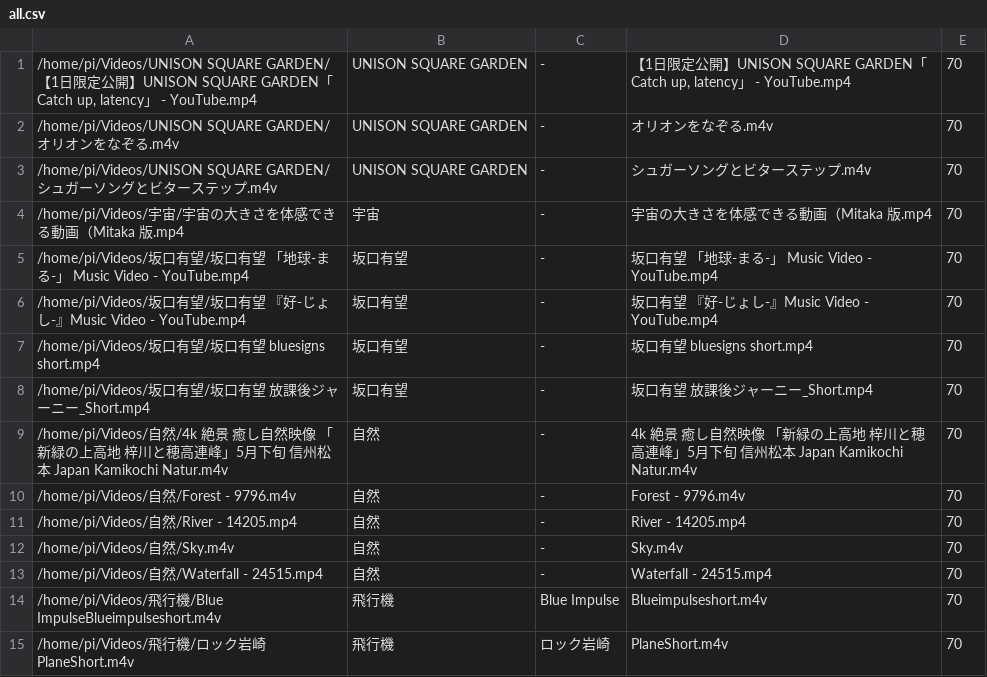
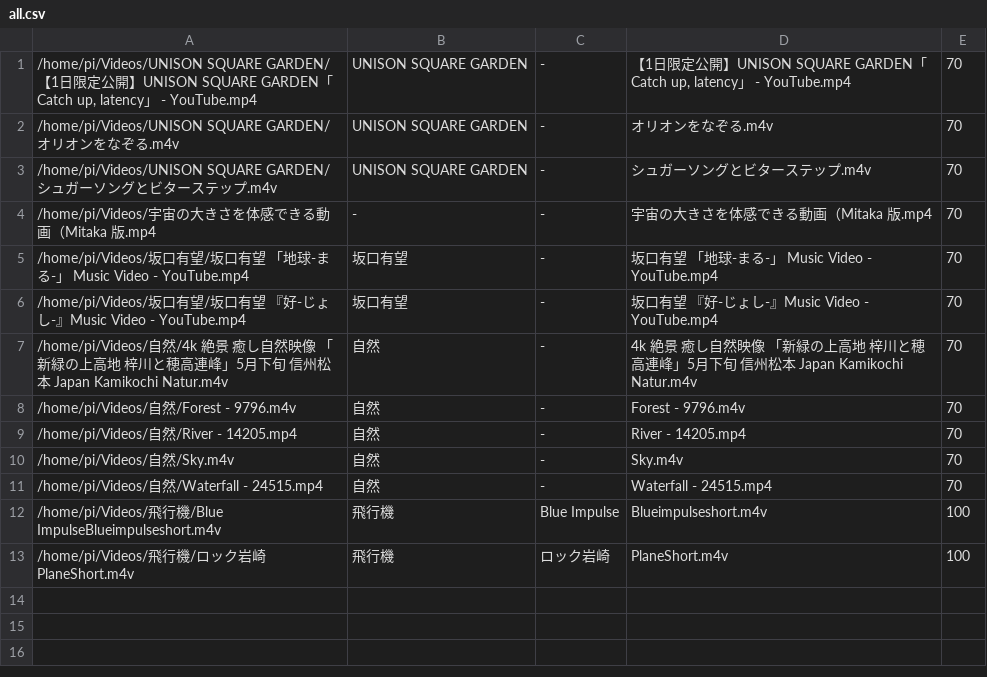
Before and after one commit to hidemune/LinuxKaraoke, a CSV file: all.csv, drawn as a sheet.

```diff
--- a/all.csv
+++ b/all.csv
@@ -3,7 +3,5 @@
 /home/pi/Videos/UNISON SQUARE GARDEN/シュガーソングとビターステップ.m4v	UNISON SQUARE GARDEN	-	シュガーソングとビターステップ.m4v	70
-/home/pi/Videos/宇宙/宇宙の大きさを体感できる動画（Mitaka 版.mp4	宇宙	-	宇宙の大きさを体感できる動画（Mitaka 版.mp4	70
+/home/pi/Videos/宇宙の大きさを体感できる動画（Mitaka 版.mp4	-	-	宇宙の大きさを体感できる動画（Mitaka 版.mp4	70
 /home/pi/Videos/坂口有望/坂口有望 「地球-まる-」 Music Video - YouTube.mp4	坂口有望	-	坂口有望 「地球-まる-」 Music Video - YouTube.mp4	70
 /home/pi/Videos/坂口有望/坂口有望 『好-じょし-』Music Video - YouTube.mp4	坂口有望	-	坂口有望 『好-じょし-』Music Video - YouTube.mp4	70
-/home/pi/Videos/坂口有望/坂口有望 bluesigns short.mp4	坂口有望	-	坂口有望 bluesigns short.mp4	70
-/home/pi/Videos/坂口有望/坂口有望 放課後ジャーニー_Short.mp4	坂口有望	-	坂口有望 放課後ジャーニー_Short.mp4	70
 /home/pi/Videos/自然/4k 絶景 癒し自然映像 「新緑の上高地 梓川と穂高連峰」5月下旬 信州松本 Japan Kamikochi Natur.m4v	自然	-	4k 絶景 癒し自然映像 「新緑の上高地 梓川と穂高連峰」5月下旬 信州松本 Japan Kamikochi Natur.m4v	70
@@ -13,3 +11,3 @@
 /home/pi/Videos/自然/Waterfall - 24515.mp4	自然	-	Waterfall - 24515.mp4	70
-/home/pi/Videos/飛行機/Blue ImpulseBlueimpulseshort.m4v	飛行機	Blue Impulse	Blueimpulseshort.m4v	70
-/home/pi/Videos/飛行機/ロック岩崎PlaneShort.m4v	飛行機	ロック岩崎	PlaneShort.m4v	70
+/home/pi/Videos/飛行機/Blue ImpulseBlueimpulseshort.m4v	飛行機	Blue Impulse	Blueimpulseshort.m4v	100
+/home/pi/Videos/飛行機/ロック岩崎PlaneShort.m4v	飛行機	ロック岩崎	PlaneShort.m4v	100
```
Also changed, not shown: all_dayly.csv, all_nightly.csv, 1 other file.
